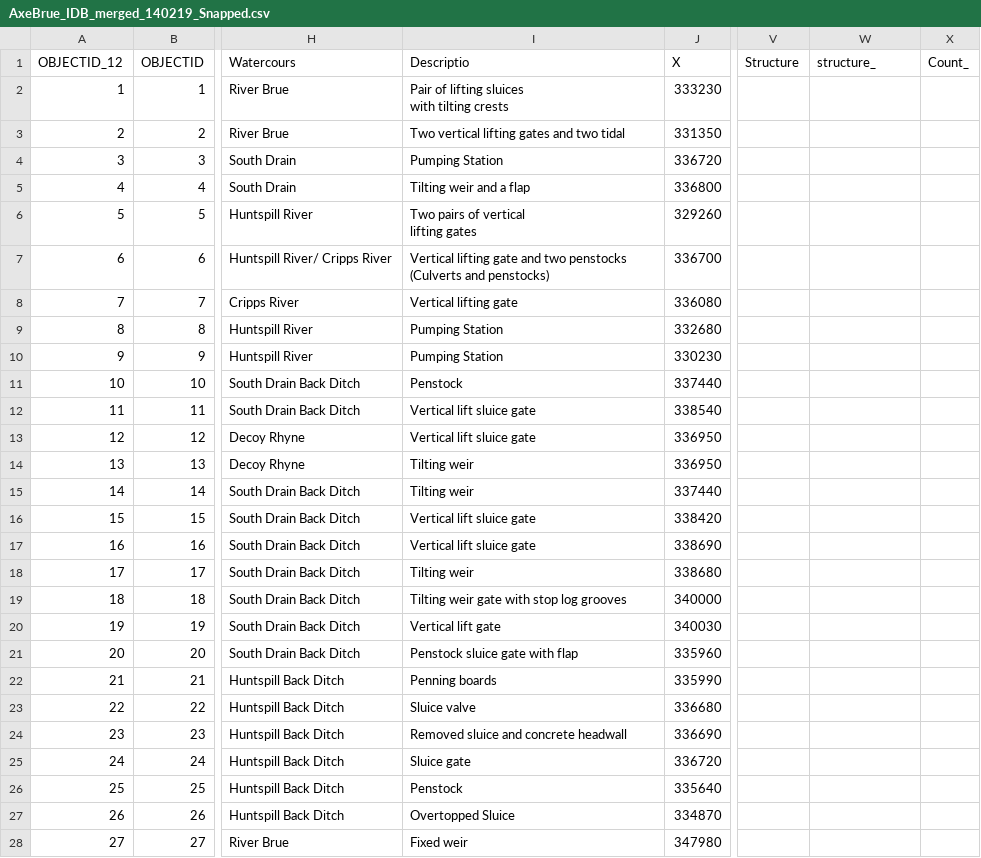
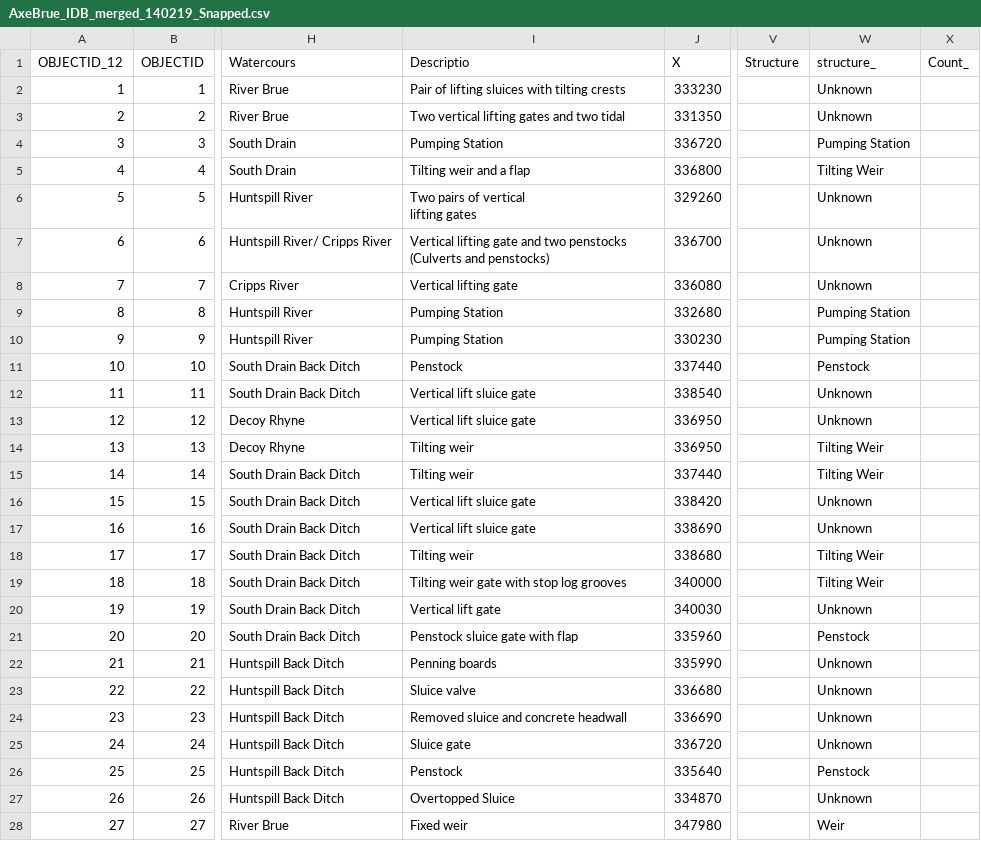
Before and after one commit to NathanielLegall/SWTWetlandEcology, a CSV file: AxeBrue_IDB_merged_140219_Snapped.csv, drawn as a sheet; only a part is shown, gaps mark what is left out; ↵ is a line break in a cell; the diff covers the shown part only; the diff names each change by its address in the sheet, - before the commit and + after, or states it on an @@ line.

```diff
--- a/AxeBrue_IDB_merged_140219_Snapped.csv
+++ b/AxeBrue_IDB_merged_140219_Snapped.csv
-I2 (Descriptio): Pair of lifting sluices ↵ with tilting crests
+I2 (Descriptio): Pair of lifting sluices with tilting crests
-W2:W3 (structure_): (empty)
+W2:W3 (structure_): Unknown
-W4 (structure_): (empty)
+W4 (structure_): Pumping Station
-W5 (structure_): (empty)
+W5 (structure_): Tilting Weir
-W6:W8 (structure_): (empty)
+W6:W8 (structure_): Unknown
-W9:W10 (structure_): (empty)
+W9:W10 (structure_): Pumping Station
-W11 (structure_): (empty)
+W11 (structure_): Penstock
-W12:W13 (structure_): (empty)
+W12:W13 (structure_): Unknown
-W14:W15 (structure_): (empty)
+W14:W15 (structure_): Tilting Weir
-W16:W17 (structure_): (empty)
+W16:W17 (structure_): Unknown
-W18:W19 (structure_): (empty)
+W18:W19 (structure_): Tilting Weir
-W20 (structure_): (empty)
+W20 (structure_): Unknown
-W21 (structure_): (empty)
+W21 (structure_): Penstock
-W22:W25 (structure_): (empty)
+W22:W25 (structure_): Unknown
-W26 (structure_): (empty)
+W26 (structure_): Penstock
-W27 (structure_): (empty)
+W27 (structure_): Unknown
-W28 (structure_): (empty)
+W28 (structure_): Weir
```
Also changed, not shown: 76 edited cells elsewhere in this file, 52 other files.
